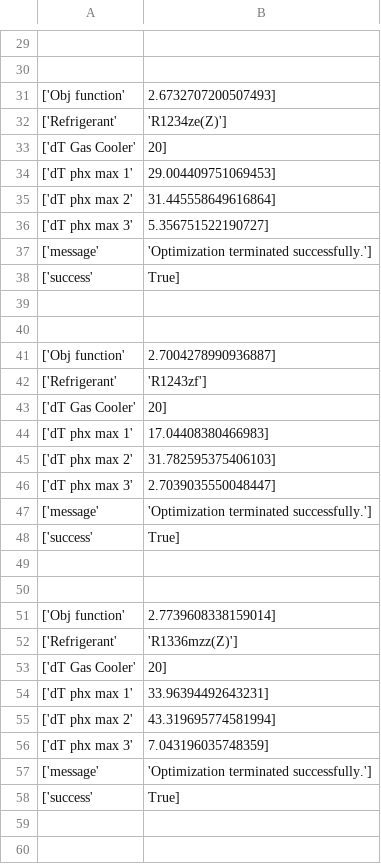
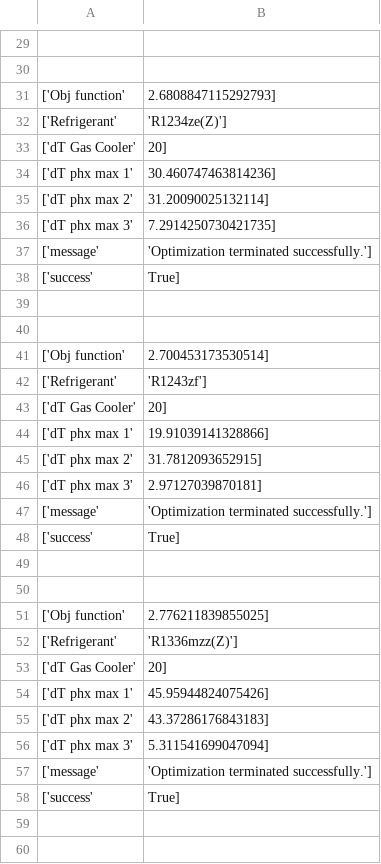
Before and after one commit to waikato-ahuora-smart-energy-systems/HeatPumpLab, a CSV file: TRHP_refs.csv, drawn as a sheet; only a part is shown, gaps mark what is left out; the diff covers the shown part only.

```diff
--- a/TRHP_refs.csv
+++ b/TRHP_refs.csv
@@ -30,8 +30,8 @@
 
-['Obj function', 2.6732707200507493]
+['Obj function', 2.6808847115292793]
 ['Refrigerant', 'R1234ze(Z)']
 ['dT Gas Cooler', 20]
-['dT phx max 1', 29.004409751069453]
-['dT phx max 2', 31.445558649616864]
-['dT phx max 3', 5.356751522190727]
+['dT phx max 1', 30.460747463814236]
+['dT phx max 2', 31.20090025132114]
+['dT phx max 3', 7.2914250730421735]
 ['message', 'Optimization terminated successfully.']
@@ -40,8 +40,8 @@
 
-['Obj function', 2.7004278990936887]
+['Obj function', 2.700453173530514]
 ['Refrigerant', 'R1243zf']
 ['dT Gas Cooler', 20]
-['dT phx max 1', 17.04408380466983]
-['dT phx max 2', 31.782595375406103]
-['dT phx max 3', 2.7039035550048447]
+['dT phx max 1', 19.91039141328866]
+['dT phx max 2', 31.7812093652915]
+['dT phx max 3', 2.97127039870181]
 ['message', 'Optimization terminated successfully.']
@@ -50,8 +50,8 @@
 
-['Obj function', 2.7739608338159014]
+['Obj function', 2.776211839855025]
 ['Refrigerant', 'R1336mzz(Z)']
 ['dT Gas Cooler', 20]
-['dT phx max 1', 33.96394492643231]
-['dT phx max 2', 43.319695774581994]
-['dT phx max 3', 7.043196035748359]
+['dT phx max 1', 45.95944824075426]
+['dT phx max 2', 43.37286176843183]
+['dT phx max 3', 5.311541699047094]
 ['message', 'Optimization terminated successfully.']
```
Also changed, not shown: 30 edited cells elsewhere in this file, 3 other files.
